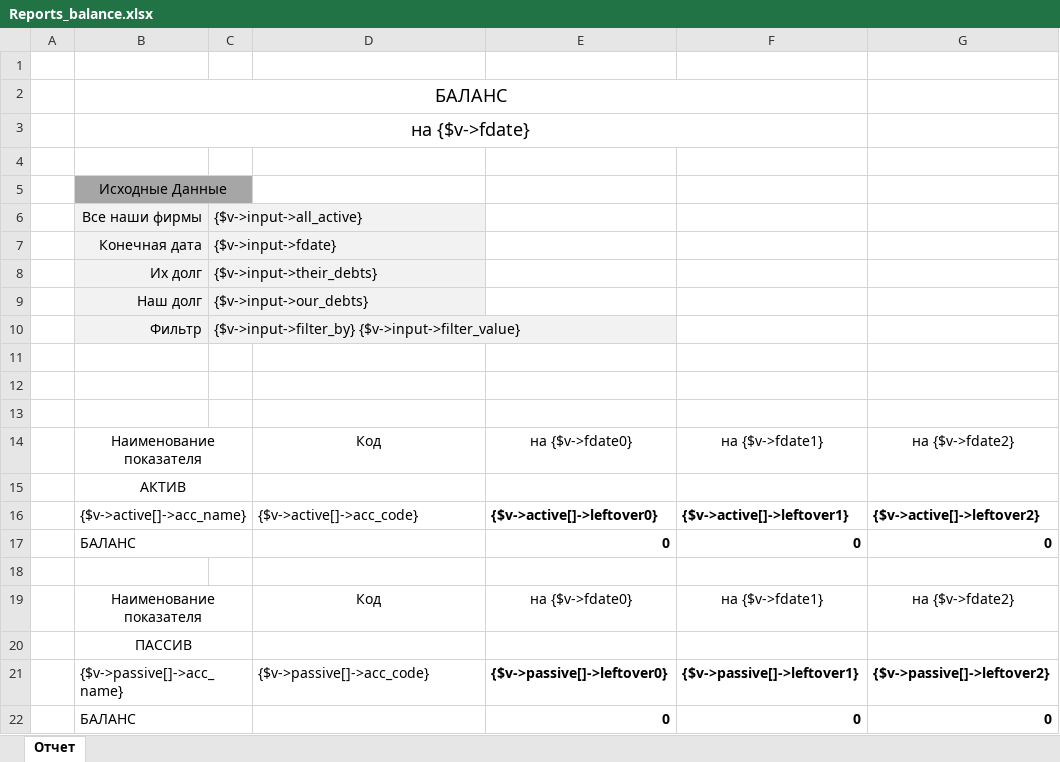
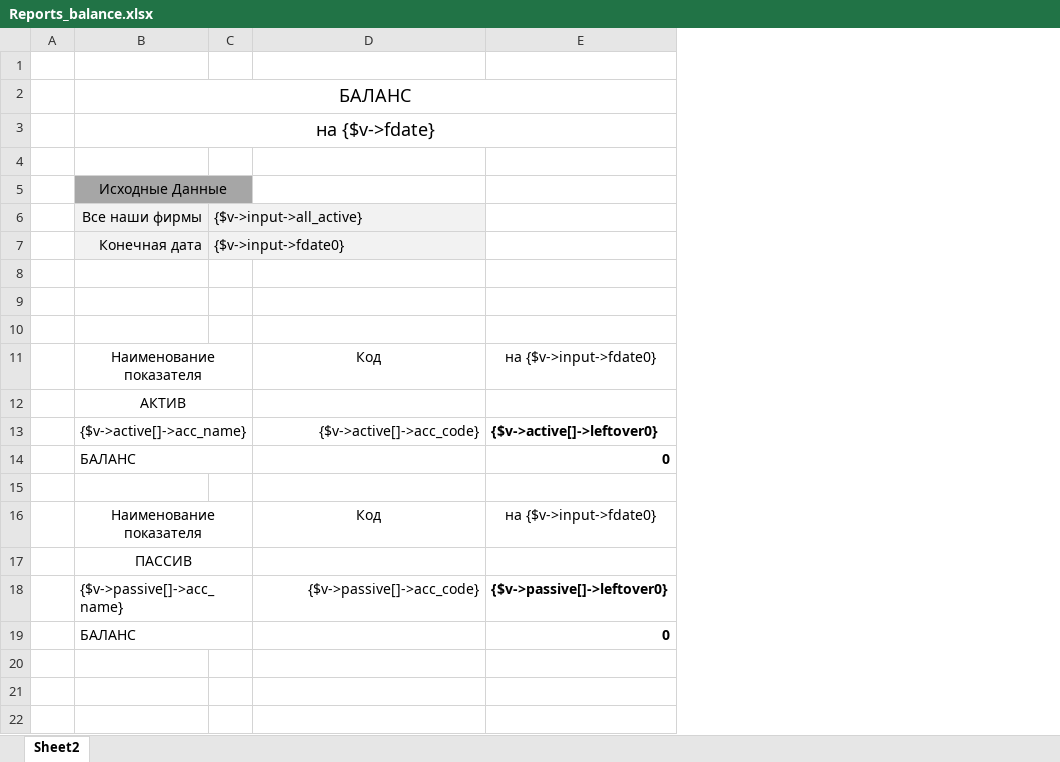
Before and after one commit to baycik/isell, an Excel workbook: application/plugins/Reports_balance/views/Reports_balance.xlsx, sheet Sheet2, drawn as a sheet; values as stored, in another font and other column widths than the file's, no borders; removed rows and columns are numbered as before the commit, all else as after; the diff names each change by its address in the sheet, - before the commit and + after, or states it on an @@ line.

Commit message:
working on balance report

```diff
--- a/application/plugins/Reports_balance/views/Reports_balance.xlsx (sheet Sheet2)
+++ b/application/plugins/Reports_balance/views/Reports_balance.xlsx (sheet Sheet2)
-sheet tab: Отчет
+sheet tab: Sheet2
-column F, rows 14-22: на {$v->fdate1} |  | {$v->active[]->leftover1} | 0 |  | на {$v->fdate1} |  | {$v->passive[]->leftover1} | 0
-column G, rows 14-22: на {$v->fdate2} |  | {$v->active[]->leftover2} | 0 |  | на {$v->fdate2} |  | {$v->passive[]->leftover2} | 0
-C7: {$v->input->fdate}
+C7: {$v->input->fdate0}
-row 8:  | Их долг | {$v->input->their_debts}
-row 9:  | Наш долг | {$v->input->our_debts}
-row 10:  | Фильтр | {$v->input->filter_by} {$v->input->filter_value}
-E11: на {$v->fdate0}
+E11: на {$v->input->fdate0}
-D13 alignment: left
+D13 alignment: right
-E16: на {$v->fdate0}
+E16: на {$v->input->fdate0}
-D18 alignment: left
+D18 alignment: right
```
Also changed, not shown: formulas that keep their value, 2 other files.
